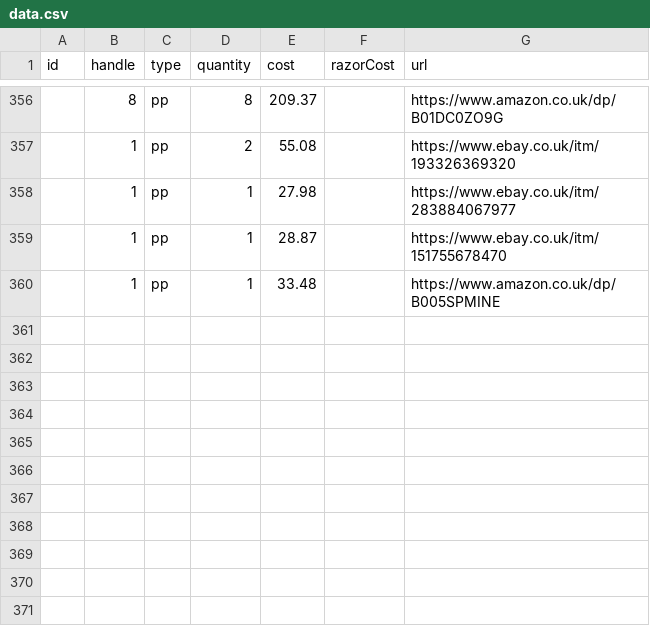
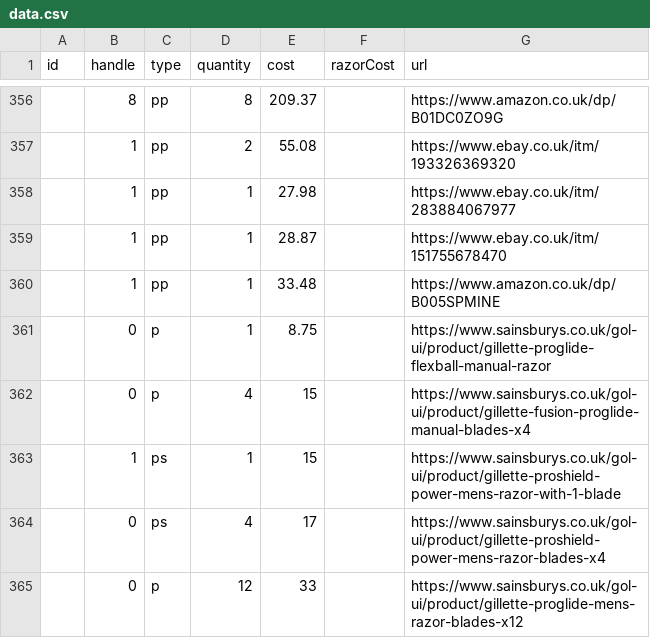
Before and after one commit to prototype99/price-razor-cartridge, a CSV file: data.csv, drawn as a sheet; only a part is shown, gaps mark what is left out; the diff names each change by its address in the sheet, - before the commit and + after, or states it on an @@ line.

Commit message:
add sainsburys data

```diff
--- a/data.csv
+++ b/data.csv
+row 361:  | 0 | p | 1 | 8.75 |  | https://www.sainsburys.co.uk/gol-ui/product/gillette-proglide-flexball-manual-razor
+row 362:  | 0 | p | 4 | 15 |  | https://www.sainsburys.co.uk/gol-ui/product/gillette-fusion-proglide-manual-blades-x4
+row 363:  | 1 | ps | 1 | 15 |  | https://www.sainsburys.co.uk/gol-ui/product/gillette-proshield-power-mens-razor-with-1-blade
+row 364:  | 0 | ps | 4 | 17 |  | https://www.sainsburys.co.uk/gol-ui/product/gillette-proshield-power-mens-razor-blades-x4
+row 365:  | 0 | p | 12 | 33 |  | https://www.sainsburys.co.uk/gol-ui/product/gillette-proglide-mens-razor-blades-x12
```
Also changed, not shown: 1 other file.
